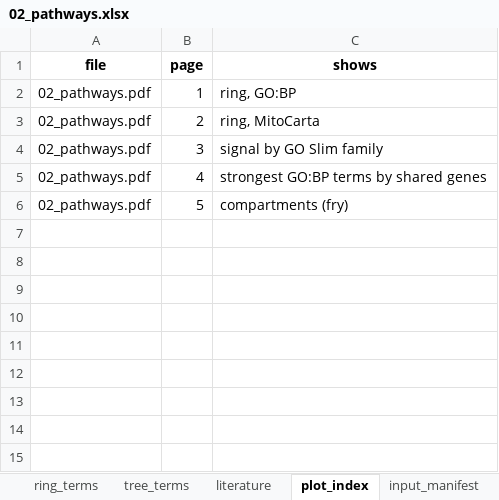
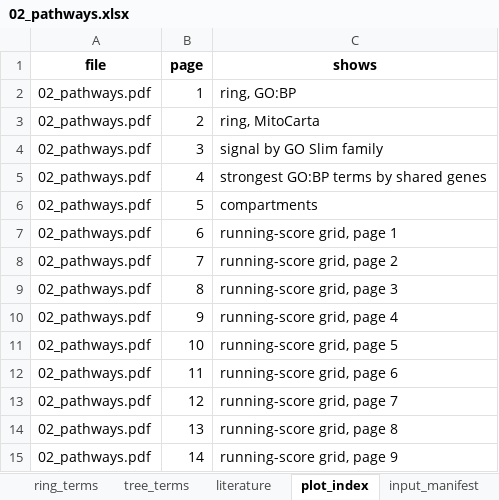
Before and after one commit to Dustyn-T-Lewis/PAS_2026, an Excel workbook: 01_Female/02_Pathways/c_data/02_pathways.xlsx, sheet plot_index, drawn as a sheet; values as stored, in another font and other column widths than the file's, no borders; the diff names each change by its address in the sheet, - before the commit and + after, or states it on an @@ line.

Commit message:
count Π on its own, drop fry, add r beside every test, and grid every nominal feature in the reports

```diff
--- a/01_Female/02_Pathways/c_data/02_pathways.xlsx (sheet plot_index)
+++ b/01_Female/02_Pathways/c_data/02_pathways.xlsx (sheet plot_index)
-C6 (shows): compartments (fry)
+C6 (shows): compartments
+row 7: 02_pathways.pdf | 6 | running-score grid, page 1
+row 8: 02_pathways.pdf | 7 | running-score grid, page 2
+row 9: 02_pathways.pdf | 8 | running-score grid, page 3
+row 10: 02_pathways.pdf | 9 | running-score grid, page 4
+row 11: 02_pathways.pdf | 10 | running-score grid, page 5
+row 12: 02_pathways.pdf | 11 | running-score grid, page 6
+row 13: 02_pathways.pdf | 12 | running-score grid, page 7
+row 14: 02_pathways.pdf | 13 | running-score grid, page 8
+row 15: 02_pathways.pdf | 14 | running-score grid, page 9
```
Also changed, not shown: sheet fgsea, sheet compartments, sheet families, sheet summary, sheet read_me, sheet literature, other sheet tabs, 01_Female/01_Proteins/c_data/01_proteins.xlsx, 01_Female/04_Classification/c_data/04_classification.xlsx, 15 other files.
